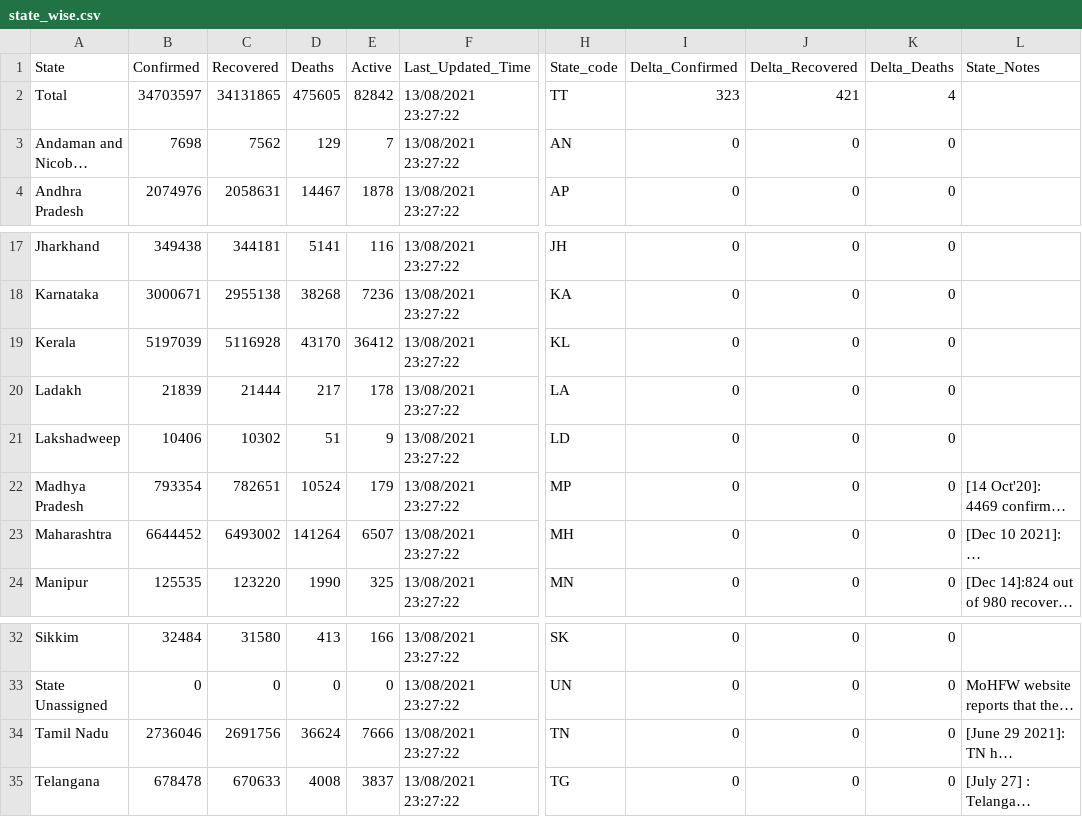
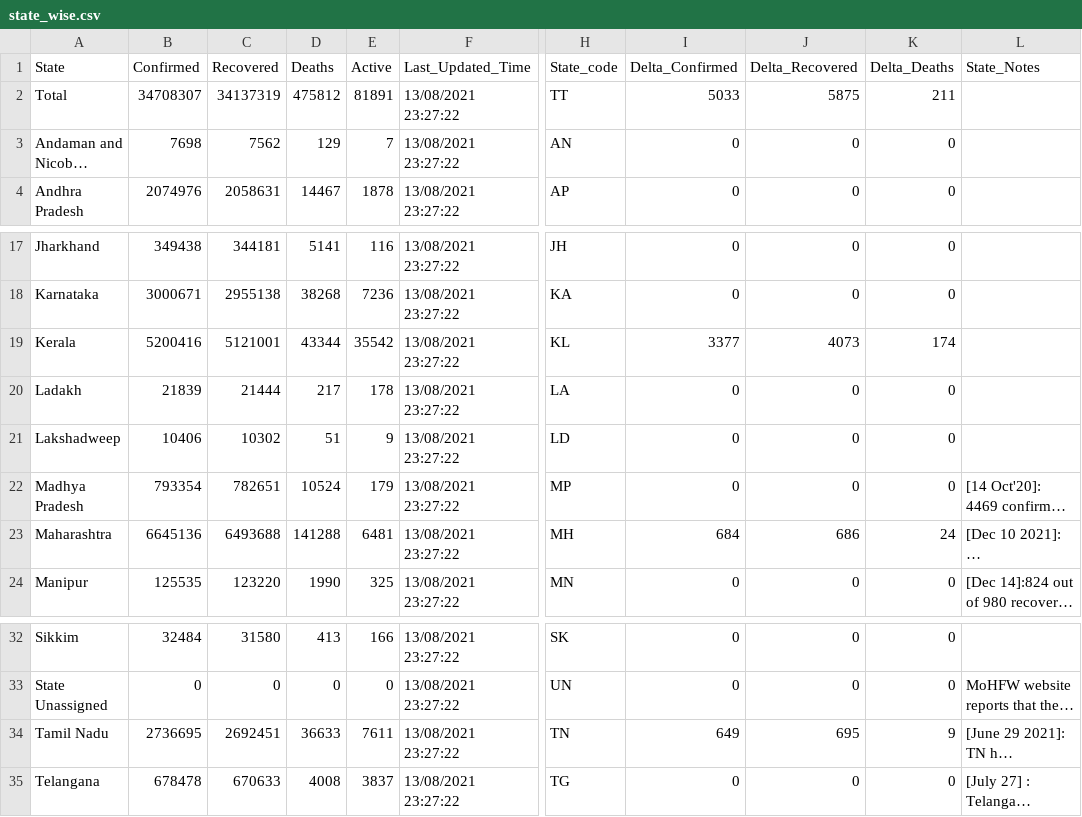
Before and after one commit to keshavashiya/covid19bharat_data, a CSV file: csv/latest/state_wise.csv, drawn as a sheet; only a part is shown, gaps mark what is left out; long unchanged cells end in …; the diff names each change by its address in the sheet, - before the commit and + after, or states it on an @@ line.

```diff
--- a/csv/latest/state_wise.csv
+++ b/csv/latest/state_wise.csv
-B2 (Confirmed): 34703597
+B2 (Confirmed): 34708307
-C2 (Recovered): 34131865
+C2 (Recovered): 34137319
-D2 (Deaths): 475605
+D2 (Deaths): 475812
-E2 (Active): 82842
+E2 (Active): 81891
-I2 (Delta_Confirmed): 323
+I2 (Delta_Confirmed): 5033
-J2 (Delta_Recovered): 421
+J2 (Delta_Recovered): 5875
-K2 (Delta_Deaths): 4
+K2 (Delta_Deaths): 211
-B19 (Confirmed): 5197039
+B19 (Confirmed): 5200416
-C19 (Recovered): 5116928
+C19 (Recovered): 5121001
-D19 (Deaths): 43170
+D19 (Deaths): 43344
-E19 (Active): 36412
+E19 (Active): 35542
-I19 (Delta_Confirmed): 0
+I19 (Delta_Confirmed): 3377
-J19 (Delta_Recovered): 0
+J19 (Delta_Recovered): 4073
-K19 (Delta_Deaths): 0
+K19 (Delta_Deaths): 174
-B23 (Confirmed): 6644452
+B23 (Confirmed): 6645136
-C23 (Recovered): 6493002
+C23 (Recovered): 6493688
-D23 (Deaths): 141264
+D23 (Deaths): 141288
-E23 (Active): 6507
+E23 (Active): 6481
-I23 (Delta_Confirmed): 0
+I23 (Delta_Confirmed): 684
-J23 (Delta_Recovered): 0
+J23 (Delta_Recovered): 686
-K23 (Delta_Deaths): 0
+K23 (Delta_Deaths): 24
-B34 (Confirmed): 2736046
+B34 (Confirmed): 2736695
-C34 (Recovered): 2691756
+C34 (Recovered): 2692451
-D34 (Deaths): 36624
+D34 (Deaths): 36633
-E34 (Active): 7666
+E34 (Active): 7611
-I34 (Delta_Confirmed): 0
+I34 (Delta_Confirmed): 649
-J34 (Delta_Recovered): 0
+J34 (Delta_Recovered): 695
-K34 (Delta_Deaths): 0
+K34 (Delta_Deaths): 9
```
Also changed, not shown: csv/latest/district_wise.csv, 15 other files.
